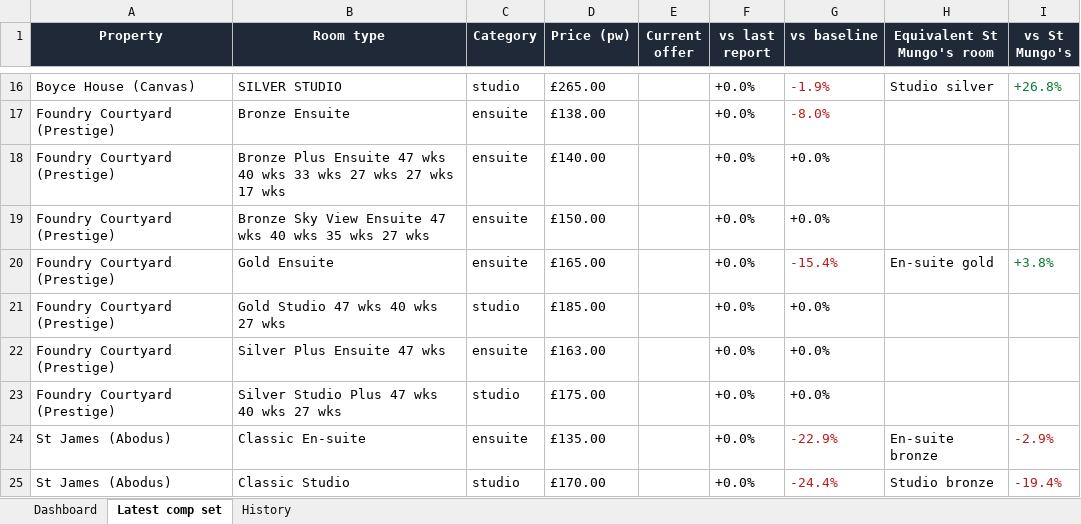
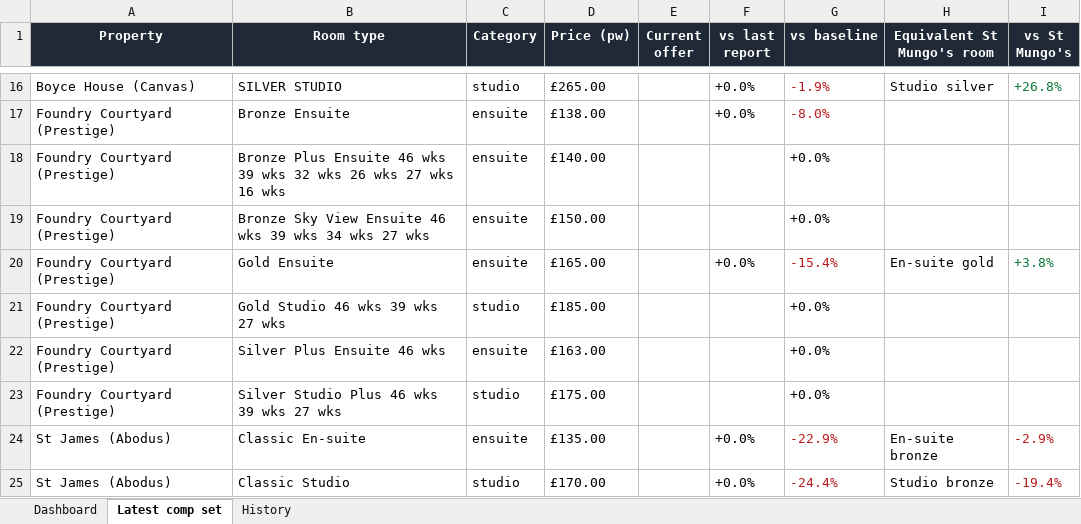
Before and after one commit to markAitcheson/St-Mungo-s, an Excel workbook: data/latest_comp_set.xlsx, sheet Latest comp set, drawn as a sheet; only a part is shown, gaps mark what is left out; values as stored, in another font and other column widths than the file's, no borders; the diff names each change by its address in the sheet, - before the commit and + after, or states it on an @@ line.

```diff
--- a/data/latest_comp_set.xlsx (sheet Latest comp set)
+++ b/data/latest_comp_set.xlsx (sheet Latest comp set)
-B18 (Room type): …Plus Ensuite 47 wks 40 wks 33 wks 27 wks 27 wks 17 wks
+B18 (Room type): …Plus Ensuite 46 wks 39 wks 32 wks 26 wks 27 wks 16 wks
-F18:F19 (vs last report): +0.0%
+F18:F19 (vs last report): (empty)
-B19 (Room type): …View Ensuite 47 wks 40 wks 35 wks 27…
+B19 (Room type): …View Ensuite 46 wks 39 wks 34 wks 27…
-B21 (Room type): Gold Studio 47 wks 40 wks 27 wks
+B21 (Room type): Gold Studio 46 wks 39 wks 27 wks
-F21:F23 (vs last report): +0.0%
+F21:F23 (vs last report): (empty)
-B22 (Room type): Silver Plus Ensuite 47 wks
+B22 (Room type): Silver Plus Ensuite 46 wks
-B23 (Room type): Silver Studio Plus 47 wks 40 wks 27 wks
+B23 (Room type): Silver Studio Plus 46 wks 39 wks 27 wks
```
Also changed, not shown: sheet History, sheet Dashboard, 1 other file.
